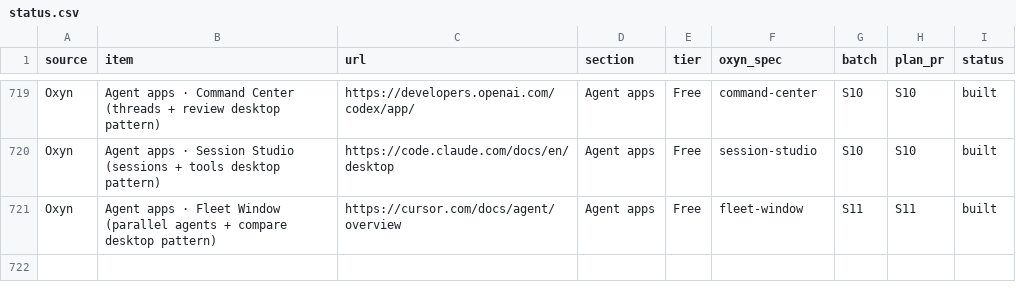
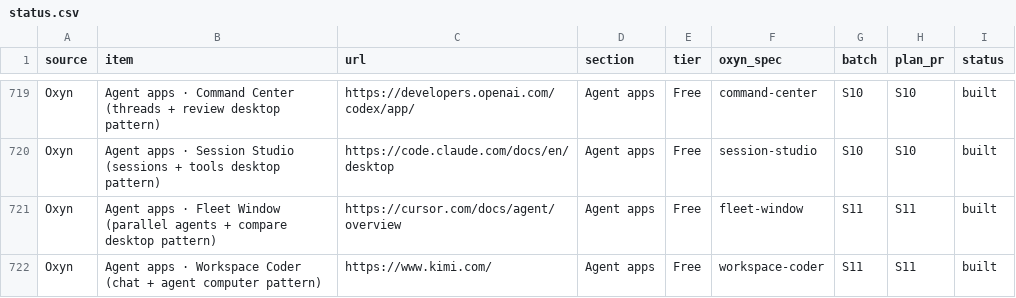
Before and after one commit to ismailqureshi72/Oxyn, a CSV file: docs/parity/status.csv, drawn as a sheet; only a part is shown, gaps mark what is left out; the diff names each change by its address in the sheet, - before the commit and + after, or states it on an @@ line.

Commit message:
agent apps: Workspace Coder, chat with the agent's own computer
- core parity::wscoder: chats by day, Chat / Researcher / Workspace, progress and tool log, workspace files, terminal, browser, preview rows, publish link, WorkspaceCoderData with Default sample; test s11_workspace_coder
- Dioxus WorkspaceCoderScreen (wscoder.rs/.css, prefix oxs11w-): Progress disclosure, tool log, deliverable card; Workspace pane with Files (viewer with line numbers), Terminal, Browser and Preview (Desktop / Phone, Publish); Thinking toggle and coloured model marks; states preview / files
- GPUI WorkspaceCoderEl snapshot
- gallery demo + site page /screens/workspace-coder/, taxonomy, spec, status row

Co-authored-by: Ismail Qureshi <254414836+ismailqureshi72@users.noreply.github.com>

```diff
--- a/docs/parity/status.csv
+++ b/docs/parity/status.csv
+row 722: Oxyn | Agent apps · Workspace Coder (chat + agent computer pattern) | https://www.kimi.com/ | Agent apps | Free | workspace-coder | S11 | S11 | built
```
Also changed, not shown: 13 other files.
